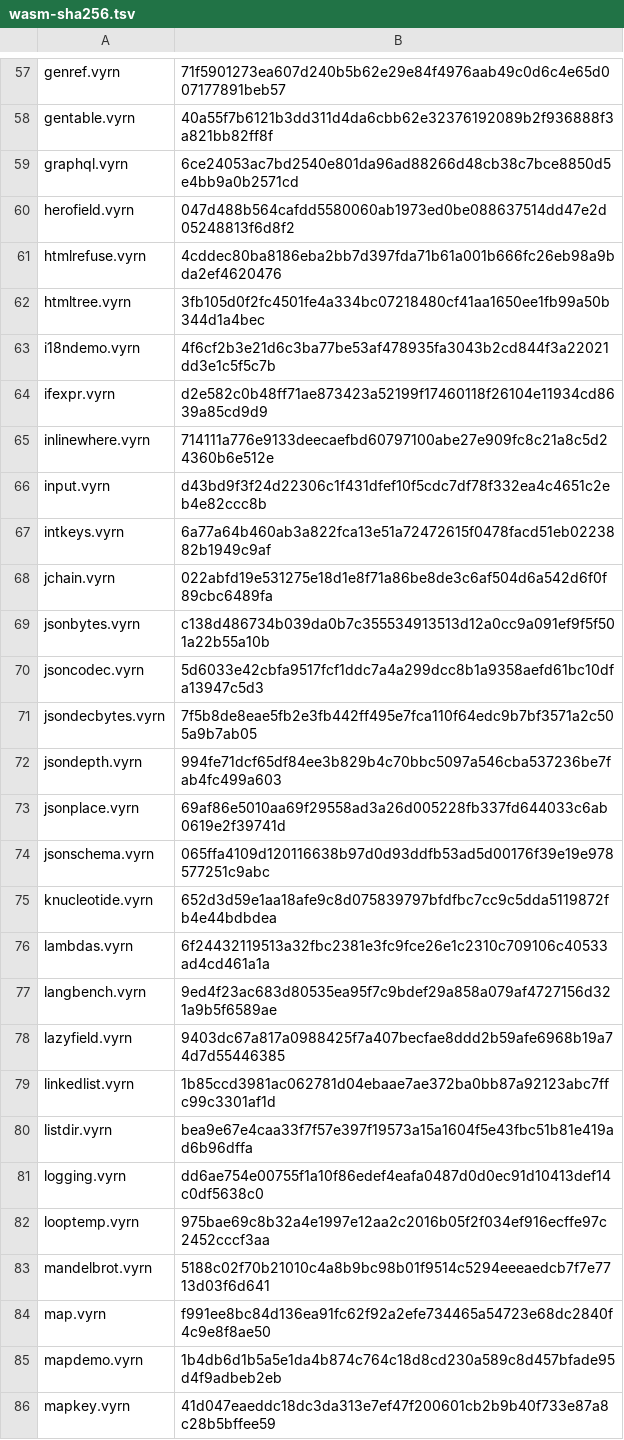
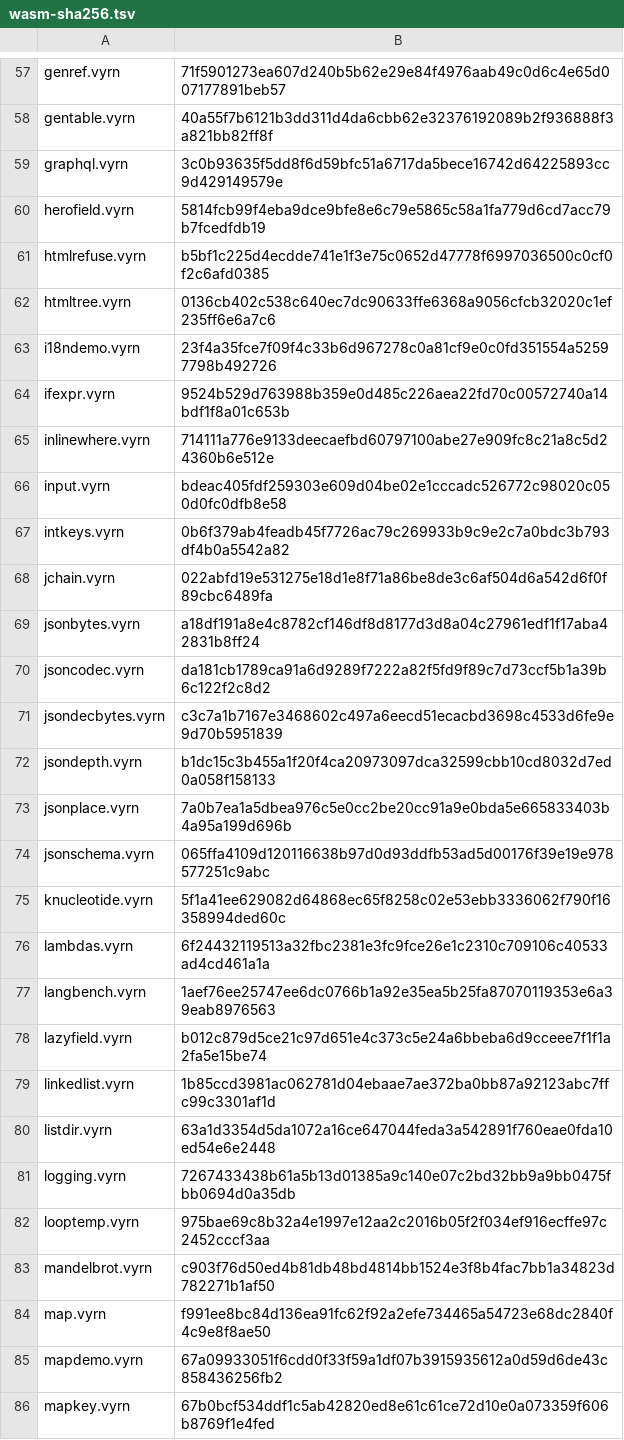
Before and after one commit to vyrn-lang/vyrn, a TSV file: rfcs/census/wasm-sha256.tsv, drawn as a sheet; only a part is shown, gaps mark what is left out; the diff covers the shown part only.

```diff
--- a/rfcs/census/wasm-sha256.tsv
+++ b/rfcs/census/wasm-sha256.tsv
@@ -58,29 +58,29 @@ genref.vyrn	71f5901273ea607d240b5b62e29e84f4976aab49c0d6c4e65d007177891beb57
 gentable.vyrn	40a55f7b6121b3dd311d4da6cbb62e32376192089b2f936888f3a821bb82ff8f
-graphql.vyrn	6ce24053ac7bd2540e801da96ad88266d48cb38c7bce8850d5e4bb9a0b2571cd
-herofield.vyrn	047d488b564cafdd5580060ab1973ed0be088637514dd47e2d05248813f6d8f2
-htmlrefuse.vyrn	4cddec80ba8186eba2bb7d397fda71b61a001b666fc26eb98a9bda2ef4620476
-htmltree.vyrn	3fb105d0f2fc4501fe4a334bc07218480cf41aa1650ee1fb99a50b344d1a4bec
-i18ndemo.vyrn	4f6cf2b3e21d6c3ba77be53af478935fa3043b2cd844f3a22021dd3e1c5f5c7b
-ifexpr.vyrn	d2e582c0b48ff71ae873423a52199f17460118f26104e11934cd8639a85cd9d9
+graphql.vyrn	3c0b93635f5dd8f6d59bfc51a6717da5bece16742d64225893cc9d429149579e
+herofield.vyrn	5814fcb99f4eba9dce9bfe8e6c79e5865c58a1fa779d6cd7acc79b7fcedfdb19
+htmlrefuse.vyrn	b5bf1c225d4ecdde741e1f3e75c0652d47778f6997036500c0cf0f2c6afd0385
+htmltree.vyrn	0136cb402c538c640ec7dc90633ffe6368a9056cfcb32020c1ef235ff6e6a7c6
+i18ndemo.vyrn	23f4a35fce7f09f4c33b6d967278c0a81cf9e0c0fd351554a52597798b492726
+ifexpr.vyrn	9524b529d763988b359e0d485c226aea22fd70c00572740a14bdf1f8a01c653b
 inlinewhere.vyrn	714111a776e9133deecaefbd60797100abe27e909fc8c21a8c5d24360b6e512e
-input.vyrn	d43bd9f3f24d22306c1f431dfef10f5cdc7df78f332ea4c4651c2eb4e82ccc8b
-intkeys.vyrn	6a77a64b460ab3a822fca13e51a72472615f0478facd51eb0223882b1949c9af
+input.vyrn	bdeac405fdf259303e609d04be02e1cccadc526772c98020c050d0fc0dfb8e58
+intkeys.vyrn	0b6f379ab4feadb45f7726ac79c269933b9c9e2c7a0bdc3b793df4b0a5542a82
 jchain.vyrn	022abfd19e531275e18d1e8f71a86be8de3c6af504d6a542d6f0f89cbc6489fa
-jsonbytes.vyrn	c138d486734b039da0b7c355534913513d12a0cc9a091ef9f5f501a22b55a10b
-jsoncodec.vyrn	5d6033e42cbfa9517fcf1ddc7a4a299dcc8b1a9358aefd61bc10dfa13947c5d3
-jsondecbytes.vyrn	7f5b8de8eae5fb2e3fb442ff495e7fca110f64edc9b7bf3571a2c505a9b7ab05
-jsondepth.vyrn	994fe71dcf65df84ee3b829b4c70bbc5097a546cba537236be7fab4fc499a603
-jsonplace.vyrn	69af86e5010aa69f29558ad3a26d005228fb337fd644033c6ab0619e2f39741d
+jsonbytes.vyrn	a18df191a8e4c8782cf146df8d8177d3d8a04c27961edf1f17aba42831b8ff24
+jsoncodec.vyrn	da181cb1789ca91a6d9289f7222a82f5fd9f89c7d73ccf5b1a39b6c122f2c8d2
+jsondecbytes.vyrn	c3c7a1b7167e3468602c497a6eecd51ecacbd3698c4533d6fe9e9d70b5951839
+jsondepth.vyrn	b1dc15c3b455a1f20f4ca20973097dca32599cbb10cd8032d7ed0a058f158133
+jsonplace.vyrn	7a0b7ea1a5dbea976c5e0cc2be20cc91a9e0bda5e665833403b4a95a199d696b
 jsonschema.vyrn	065ffa4109d120116638b97d0d93ddfb53ad5d00176f39e19e978577251c9abc
-knucleotide.vyrn	652d3d59e1aa18afe9c8d075839797bfdfbc7cc9c5dda5119872fb4e44bdbdea
+knucleotide.vyrn	5f1a41ee629082d64868ec65f8258c02e53ebb3336062f790f16358994ded60c
 lambdas.vyrn	6f24432119513a32fbc2381e3fc9fce26e1c2310c709106c40533ad4cd461a1a
-langbench.vyrn	9ed4f23ac683d80535ea95f7c9bdef29a858a079af4727156d321a9b5f6589ae
-lazyfield.vyrn	9403dc67a817a0988425f7a407becfae8ddd2b59afe6968b19a74d7d55446385
+langbench.vyrn	1aef76ee25747ee6dc0766b1a92e35ea5b25fa87070119353e6a39eab8976563
+lazyfield.vyrn	b012c879d5ce21c97d651e4c373c5e24a6bbeba6d9cceee7f1f1a2fa5e15be74
 linkedlist.vyrn	1b85ccd3981ac062781d04ebaae7ae372ba0bb87a92123abc7ffc99c3301af1d
-listdir.vyrn	bea9e67e4caa33f7f57e397f19573a15a1604f5e43fbc51b81e419ad6b96dffa
-logging.vyrn	dd6ae754e00755f1a10f86edef4eafa0487d0d0ec91d10413def14c0df5638c0
+listdir.vyrn	63a1d3354d5da1072a16ce647044feda3a542891f760eae0fda10ed54e6e2448
+logging.vyrn	7267433438b61a5b13d01385a9c140e07c2bd32bb9a9bb0475fbb0694d0a35db
 looptemp.vyrn	975bae69c8b32a4e1997e12aa2c2016b05f2f034ef916ecffe97c2452cccf3aa
-mandelbrot.vyrn	5188c02f70b21010c4a8b9bc98b01f9514c5294eeeaedcb7f7e7713d03f6d641
+mandelbrot.vyrn	c903f76d50ed4b81db48bd4814bb1524e3f8b4fac7bb1a34823d782271b1af50
 map.vyrn	f991ee8bc84d136ea91fc62f92a2efe734465a54723e68dc2840f4c9e8f8ae50
-mapdemo.vyrn	1b4db6d1b5a5e1da4b874c764c18d8cd230a589c8d457bfade95d4f9adbeb2eb
-mapkey.vyrn	41d047eaeddc18dc3da313e7ef47f200601cb2b9b40f733e87a8c28b5bffee59
+mapdemo.vyrn	67a09933051f6cdd0f33f59a1df07b3915935612a0d59d6de43c858436256fb2
+mapkey.vyrn	67b0bcf534ddf1c5ab42820ed8e61c61ce72d10e0a073359f606b8769f1e4fed
```
Also changed, not shown: 86 edited cells elsewhere in this file, 4 other files.
